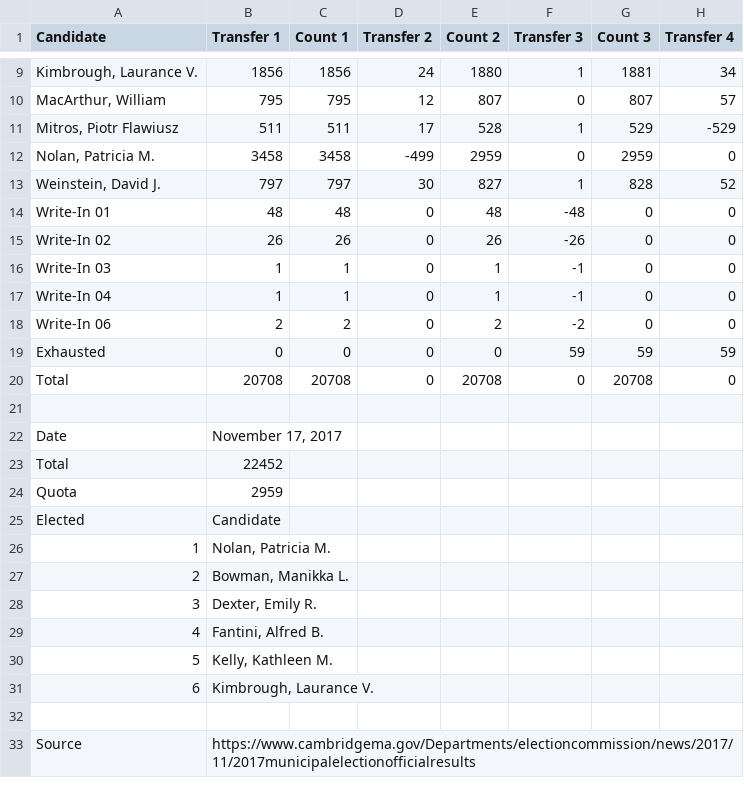
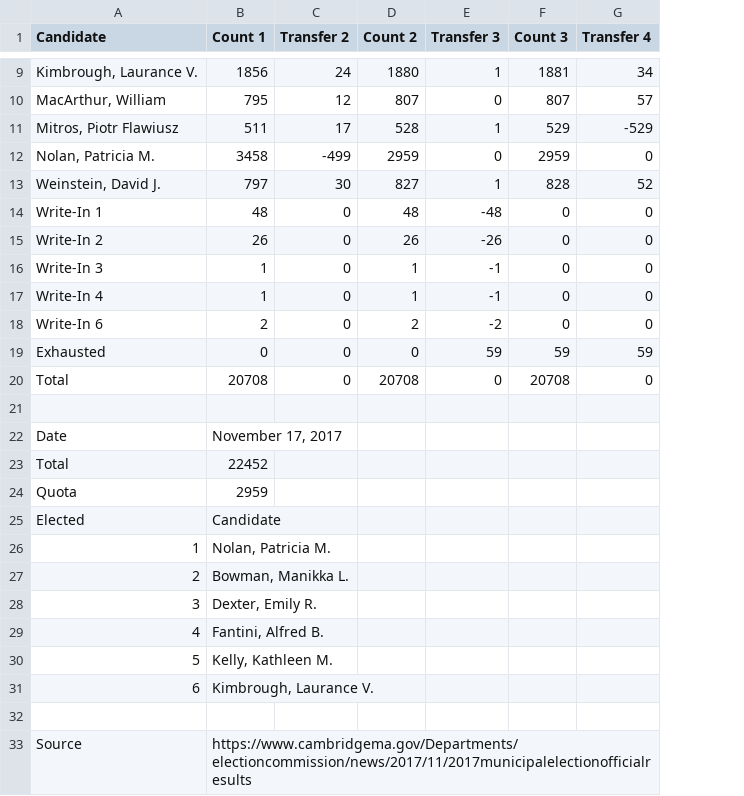
Before and after one commit to cjfman/Cambridge-Review, a CSV file: elections/csvs_sc/sc_election_2017.csv, drawn as a sheet; only a part is shown, gaps mark what is left out; removed rows and columns are numbered as before the commit, all else as after; the diff names each change by its address in the sheet, - before the commit and + after, or states it on an @@ line.

```diff
--- a/elections/csvs_sc/sc_election_2017.csv
+++ b/elections/csvs_sc/sc_election_2017.csv
-column B (Transfer 1), rows 9-33: 1856 | 795 | 511 | 3458 | 797 | 48 | 26 | 1 | 1 | 2 | 0 | 20708 |  | November 17, 2017 | 22452 | 2959 | Candidate | Nolan, Patricia M. | Bowman, Manikka L. | Dexter, Emily R. | Fantini, Alfred B. | Kelly, Kathleen M. | Kimbrough, Laurance V. |  | https://www.cambridgema.gov/Departments/electioncommission/news/2017/11/2017municipalelectionofficialresults
-A14 (Candidate): Write-In 01
+A14 (Candidate): Write-In 1
-A15 (Candidate): Write-In 02
+A15 (Candidate): Write-In 2
-A16 (Candidate): Write-In 03
+A16 (Candidate): Write-In 3
-A17 (Candidate): Write-In 04
+A17 (Candidate): Write-In 4
-A18 (Candidate): Write-In 06
+A18 (Candidate): Write-In 6
-B22 (Count 1): (empty)
+B22 (Count 1): November 17, 2017
-B23 (Count 1): (empty)
+B23 (Count 1): 22452
-B24 (Count 1): (empty)
+B24 (Count 1): 2959
-B25 (Count 1): (empty)
+B25 (Count 1): Candidate
-B26 (Count 1): (empty)
+B26 (Count 1): Nolan, Patricia M.
-B27 (Count 1): (empty)
+B27 (Count 1): Bowman, Manikka L.
-B28 (Count 1): (empty)
+B28 (Count 1): Dexter, Emily R.
-B29 (Count 1): (empty)
+B29 (Count 1): Fantini, Alfred B.
-B30 (Count 1): (empty)
+B30 (Count 1): Kelly, Kathleen M.
-B31 (Count 1): (empty)
+B31 (Count 1): Kimbrough, Laurance V.
-B33 (Count 1): (empty)
+B33 (Count 1): https://www.cambridgema.gov/Departments/electioncommission/news/2017/11/2017municipalelectionofficialresults
```
Also changed, not shown: 1 other file.
